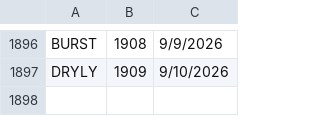
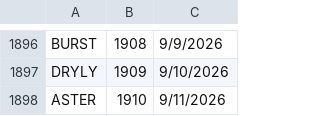
Before and after one commit to 8080Games/WordleMatch, a CSV file: wwwroot/historical-words.csv, drawn as a sheet; only a part is shown, gaps mark what is left out; the diff names each change by its address in the sheet, - before the commit and + after, or states it on an @@ line.

```diff
--- a/wwwroot/historical-words.csv
+++ b/wwwroot/historical-words.csv
+row 1898: ASTER | 1910 | 9/11/2026
```
Also changed, not shown: wwwroot/used-words.csv, 1 other file.
